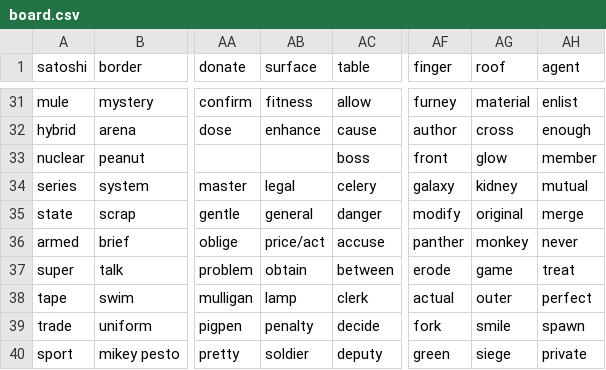
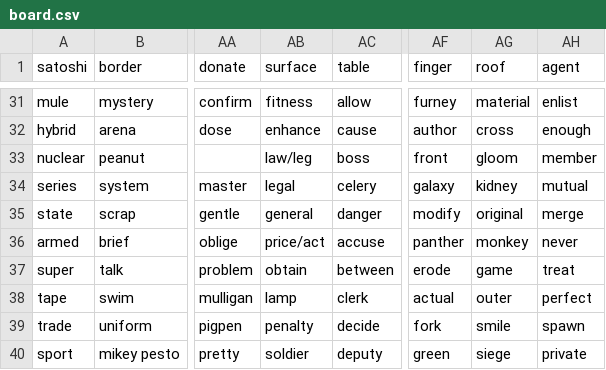
Before and after one commit to ferenyx/phrazeboard, a CSV file: board.csv, drawn as a sheet; only a part is shown, gaps mark what is left out; the diff names each change by its address in the sheet, - before the commit and + after, or states it on an @@ line.

Commit message:
fixes

```diff
--- a/board.csv
+++ b/board.csv
-AB33 (surface): (empty)
+AB33 (surface): law/leg
-AG33 (roof): glow
+AG33 (roof): gloom
```
